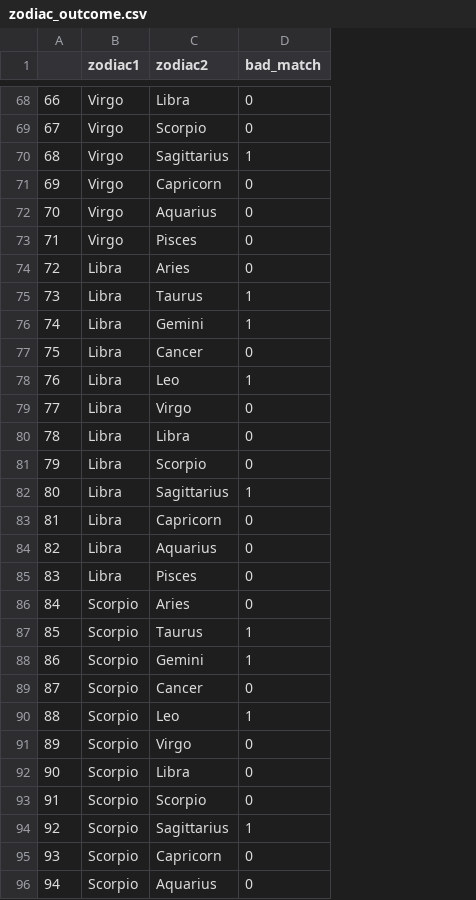
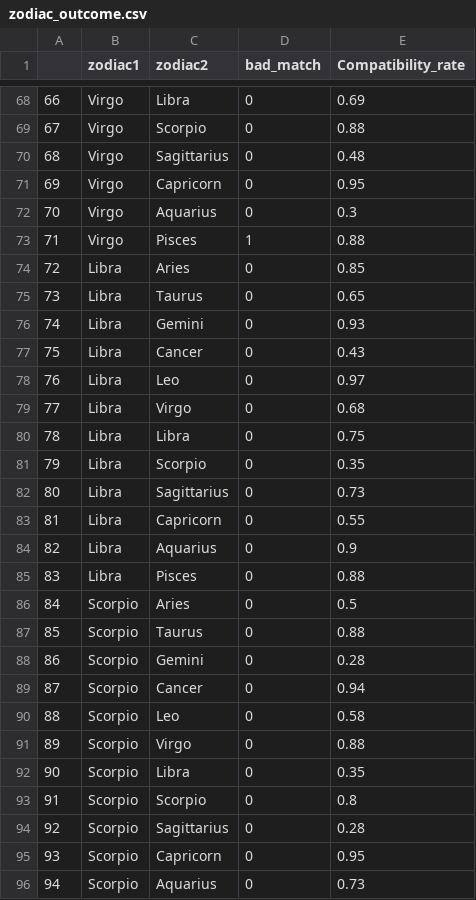
Before and after one commit to talitesar/Astrological-Compatibility, a CSV file: data/zodiac_outcome.csv, drawn as a sheet; only a part is shown, gaps mark what is left out; the diff covers the shown part only; the diff names each change by its address in the sheet, - before the commit and + after, or states it on an @@ line.

Commit message:
adding compat column to outcome

```diff
--- a/data/zodiac_outcome.csv
+++ b/data/zodiac_outcome.csv
+column E (Compatibility_rate), rows 68-96: 0.69 | 0.88 | 0.48 | 0.95 | 0.3 | 0.88 | 0.85 | 0.65 | 0.93 | 0.43 | 0.97 | 0.68 | 0.75 | 0.35 | 0.73 | 0.55 | 0.9 | 0.88 | 0.5 | 0.88 | 0.28 | 0.94 | 0.58 | 0.88 | 0.35 | 0.8 | 0.28 | 0.95 | 0.73
-D70 (bad_match): 1
+D70 (bad_match): 0
-D73 (bad_match): 0
+D73 (bad_match): 1
-D75:D76 (bad_match): 1
+D75:D76 (bad_match): 0
-D78 (bad_match): 1
+D78 (bad_match): 0
-D82 (bad_match): 1
+D82 (bad_match): 0
-D87:D88 (bad_match): 1
+D87:D88 (bad_match): 0
-D90 (bad_match): 1
+D90 (bad_match): 0
-D94 (bad_match): 1
+D94 (bad_match): 0
```
Also changed, not shown: 30 edited cells elsewhere in this file.
